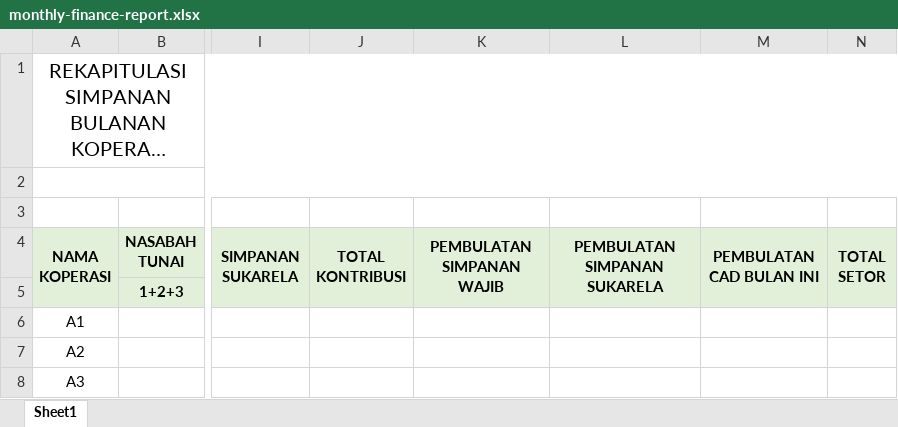
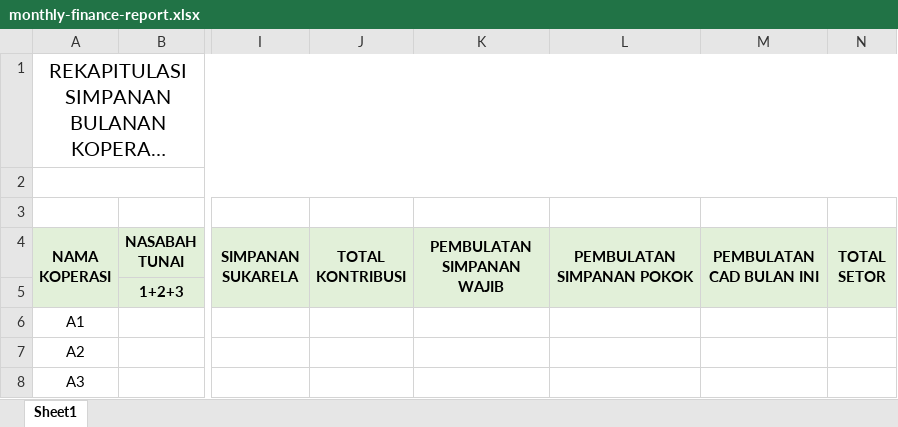
Before and after one commit to restuarifp/gis-data-pipeline, an Excel workbook: docs/template/monthly-finance-report.xlsx, sheet Sheet1, drawn as a sheet; only a part is shown, gaps mark what is left out; long unchanged cells end in …; values as stored, in another font and other column widths than the file's, no borders; the diff names each change by its address in the sheet, - before the commit and + after, or states it on an @@ line.

Commit message:
fix(laporan-keuangan): PEMBULATAN SIMPANAN SUKARELA -> PEMBULATAN SIMPANAN POKOK (NOMINAL ZKT)
TOTAL SETOR = pembulatan wajib + pokok + CAD. C1 Okt 2026: 32.000.000 +
1.480.000 + 1.420.000 = 34.900.000.

```diff
--- a/docs/template/monthly-finance-report.xlsx (sheet Sheet1)
+++ b/docs/template/monthly-finance-report.xlsx (sheet Sheet1)
-L4: PEMBULATAN SIMPANAN SUKARELA
+L4: PEMBULATAN SIMPANAN POKOK
```
Also changed, not shown: 3 other files.
